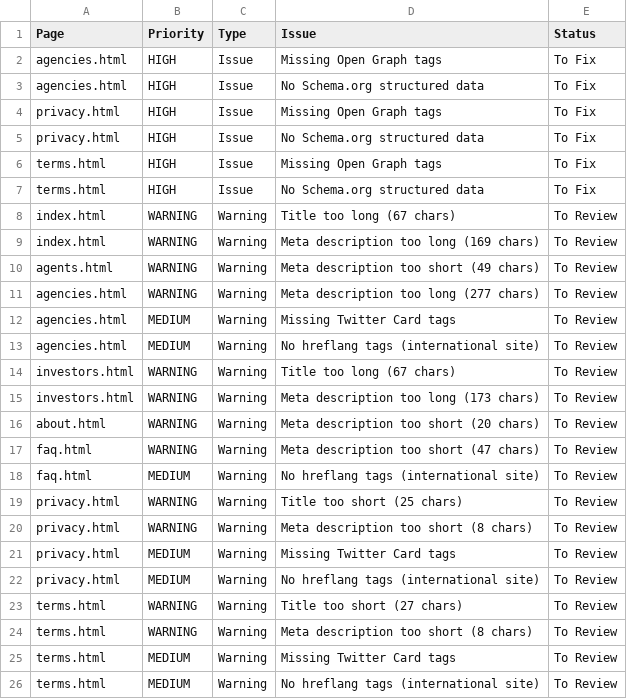
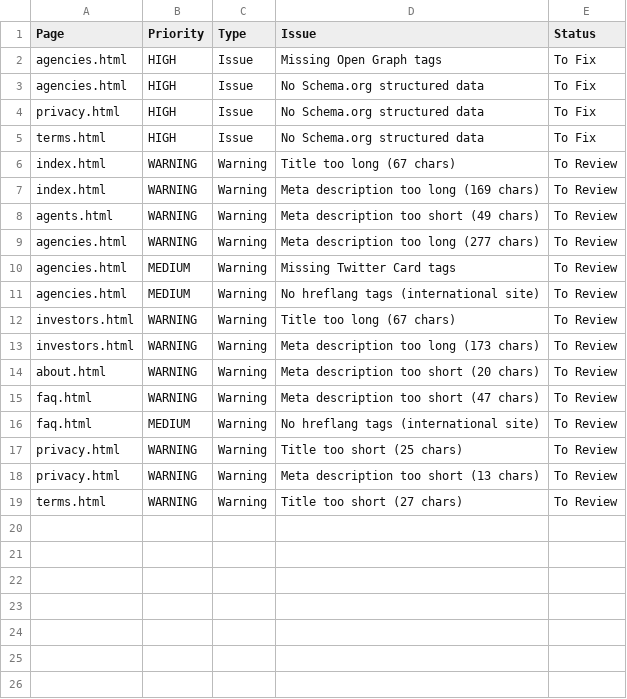
Before and after one commit to Pnawrocki9/estalara, a CSV file: seo/findings.csv, drawn as a sheet.

```diff
--- a/seo/findings.csv
+++ b/seo/findings.csv
@@ -3,5 +3,3 @@ agencies.html,HIGH,Issue,"Missing Open Graph tags",To Fix
 agencies.html,HIGH,Issue,"No Schema.org structured data",To Fix
-privacy.html,HIGH,Issue,"Missing Open Graph tags",To Fix
 privacy.html,HIGH,Issue,"No Schema.org structured data",To Fix
-terms.html,HIGH,Issue,"Missing Open Graph tags",To Fix
 terms.html,HIGH,Issue,"No Schema.org structured data",To Fix
@@ -19,8 +17,3 @@ faq.html,MEDIUM,Warning,"No hreflang tags (international site)",To Review
 privacy.html,WARNING,Warning,"Title too short (25 chars)",To Review
-privacy.html,WARNING,Warning,"Meta description too short (8 chars)",To Review
-privacy.html,MEDIUM,Warning,"Missing Twitter Card tags",To Review
-privacy.html,MEDIUM,Warning,"No hreflang tags (international site)",To Review
+privacy.html,WARNING,Warning,"Meta description too short (13 chars)",To Review
 terms.html,WARNING,Warning,"Title too short (27 chars)",To Review
-terms.html,WARNING,Warning,"Meta description too short (8 chars)",To Review
-terms.html,MEDIUM,Warning,"Missing Twitter Card tags",To Review
-terms.html,MEDIUM,Warning,"No hreflang tags (international site)",To Review
```
Also changed, not shown: 9 other files.
